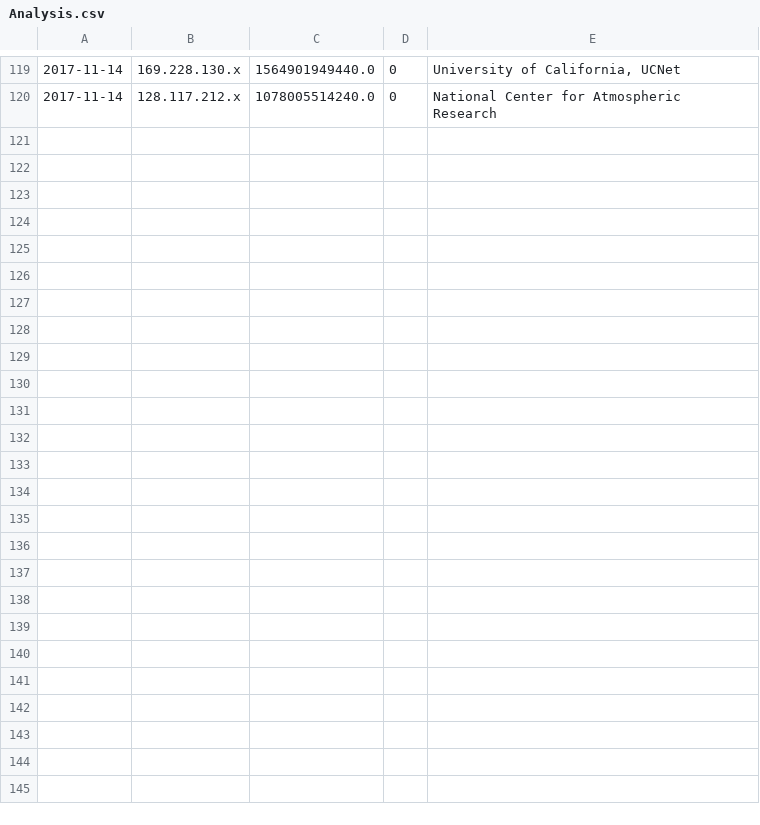
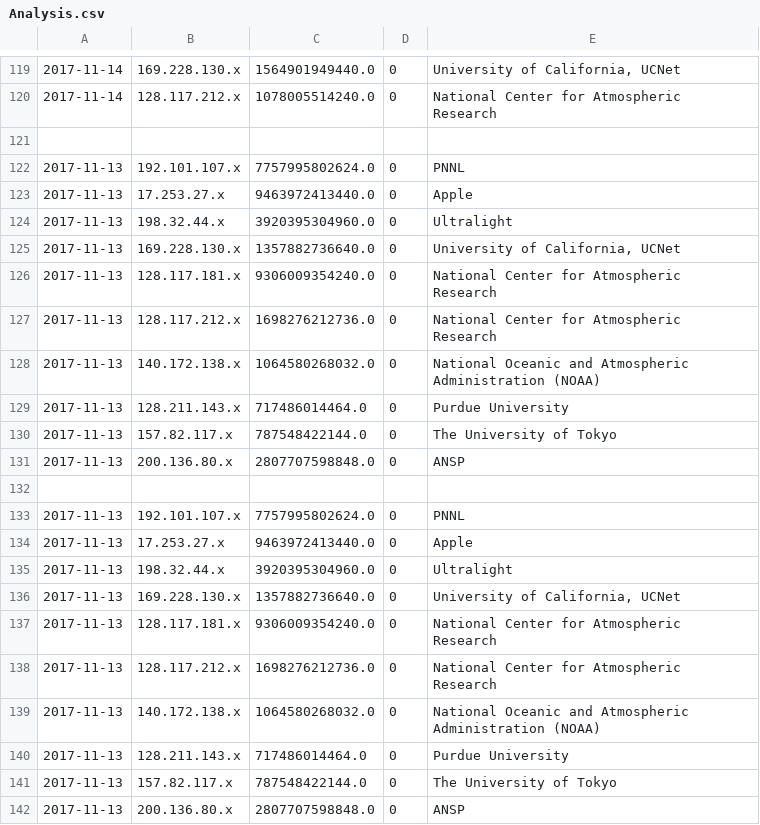
Before and after one commit to GlobalNOC/routeflow-bgp-analysis, a CSV file: bgp_report_source/bgp_report_source/Analysis.csv (was bgpReport_source/bgpReport_source/Analysis.csv), drawn as a sheet; only a part is shown, gaps mark what is left out.

```diff
--- a/bgpReport_source/bgpReport_source/Analysis.csv
+++ b/bgp_report_source/bgp_report_source/Analysis.csv
@@ -120 +120,23 @@
 2017-11-14,128.117.212.x,1078005514240.0,0,National Center for Atmospheric Research
+
+2017-11-13,192.101.107.x,7757995802624.0,0,PNNL
+2017-11-13,17.253.27.x,9463972413440.0,0,Apple
+2017-11-13,198.32.44.x,3920395304960.0,0,Ultralight
+2017-11-13,169.228.130.x,1357882736640.0,0,"University of California, UCNet"
+2017-11-13,128.117.181.x,9306009354240.0,0,National Center for Atmospheric Research
+2017-11-13,128.117.212.x,1698276212736.0,0,National Center for Atmospheric Research
+2017-11-13,140.172.138.x,1064580268032.0,0,National Oceanic and Atmospheric Administration (NOAA)
+2017-11-13,128.211.143.x,717486014464.0,0,Purdue University
+2017-11-13,157.82.117.x,787548422144.0,0,The University of Tokyo
+2017-11-13,200.136.80.x,2807707598848.0,0,ANSP
+
+2017-11-13,192.101.107.x,7757995802624.0,0,PNNL
+2017-11-13,17.253.27.x,9463972413440.0,0,Apple
+2017-11-13,198.32.44.x,3920395304960.0,0,Ultralight
+2017-11-13,169.228.130.x,1357882736640.0,0,"University of California, UCNet"
+2017-11-13,128.117.181.x,9306009354240.0,0,National Center for Atmospheric Research
+2017-11-13,128.117.212.x,1698276212736.0,0,National Center for Atmospheric Research
+2017-11-13,140.172.138.x,1064580268032.0,0,National Oceanic and Atmospheric Administration (NOAA)
+2017-11-13,128.211.143.x,717486014464.0,0,Purdue University
+2017-11-13,157.82.117.x,787548422144.0,0,The University of Tokyo
+2017-11-13,200.136.80.x,2807707598848.0,0,ANSP
```
Also changed, not shown: Analysis.csv, 32 other files.
